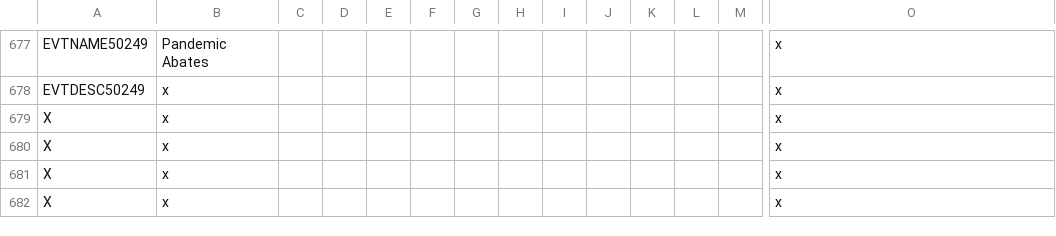
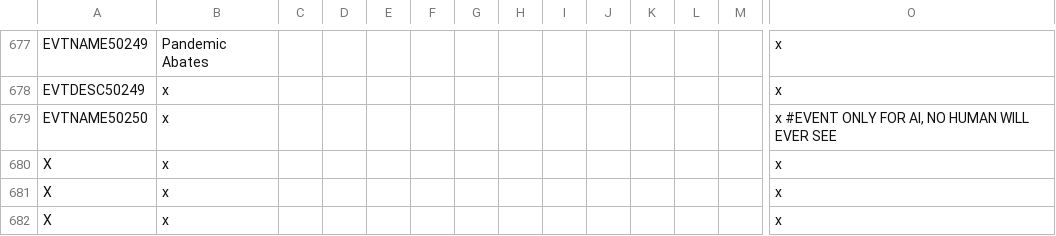
Before and after one commit to Gubelio/GGG, a CSV file: GGG/localisation/00_GGG_events.csv, drawn as a sheet; only a part is shown, gaps mark what is left out; the shorter side is filled out with more unchanged rows; rows hold the shown columns only; the diff names each change by its address in the sheet, - before the commit and + after, or states it on an @@ line.

```diff
--- a/GGG/localisation/00_GGG_events.csv
+++ b/GGG/localisation/00_GGG_events.csv
+row 679: EVTNAME50250 | x |  |  |  |  |  |  |  |  |  |  |  | x #EVENT ONLY FOR AI, NO HUMAN WILL EVER SEE
```
Also changed, not shown: 1 other file.
